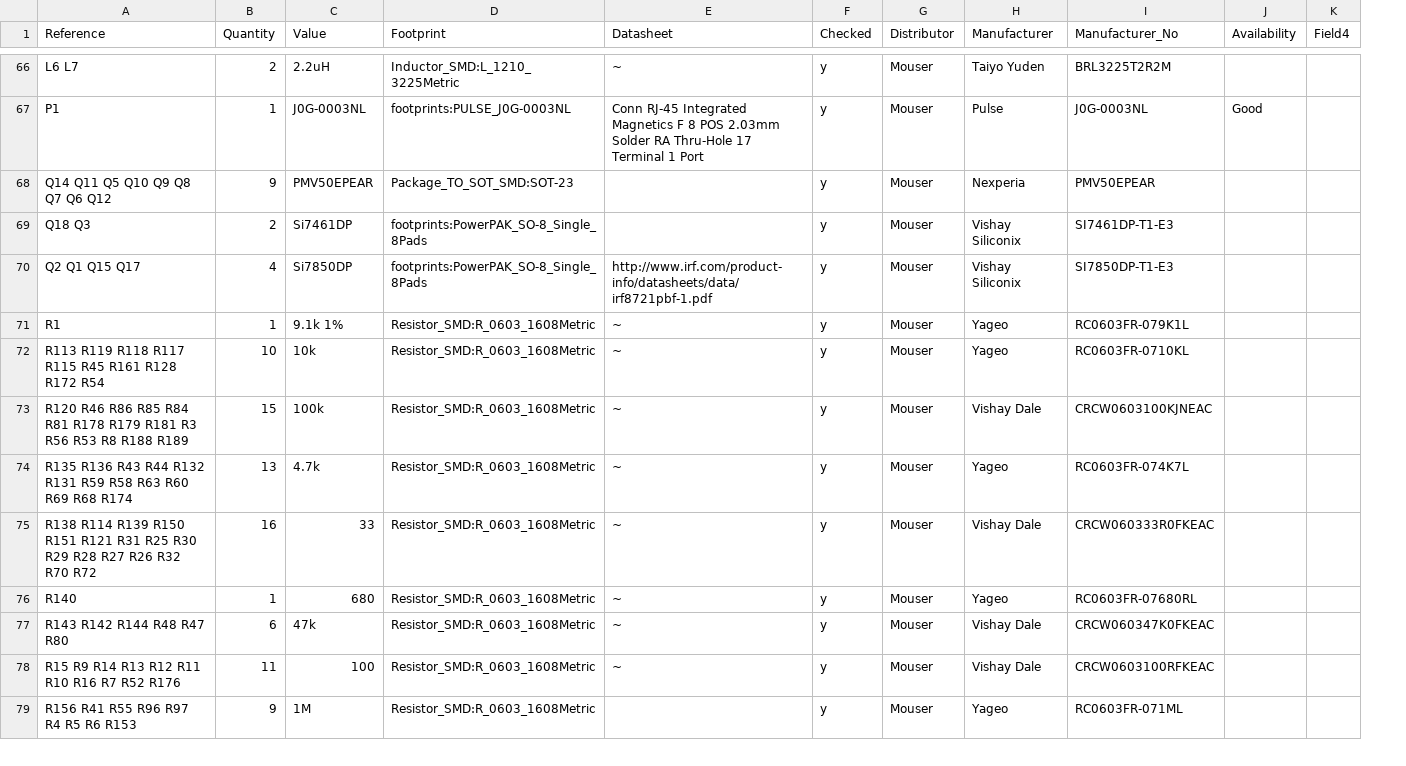
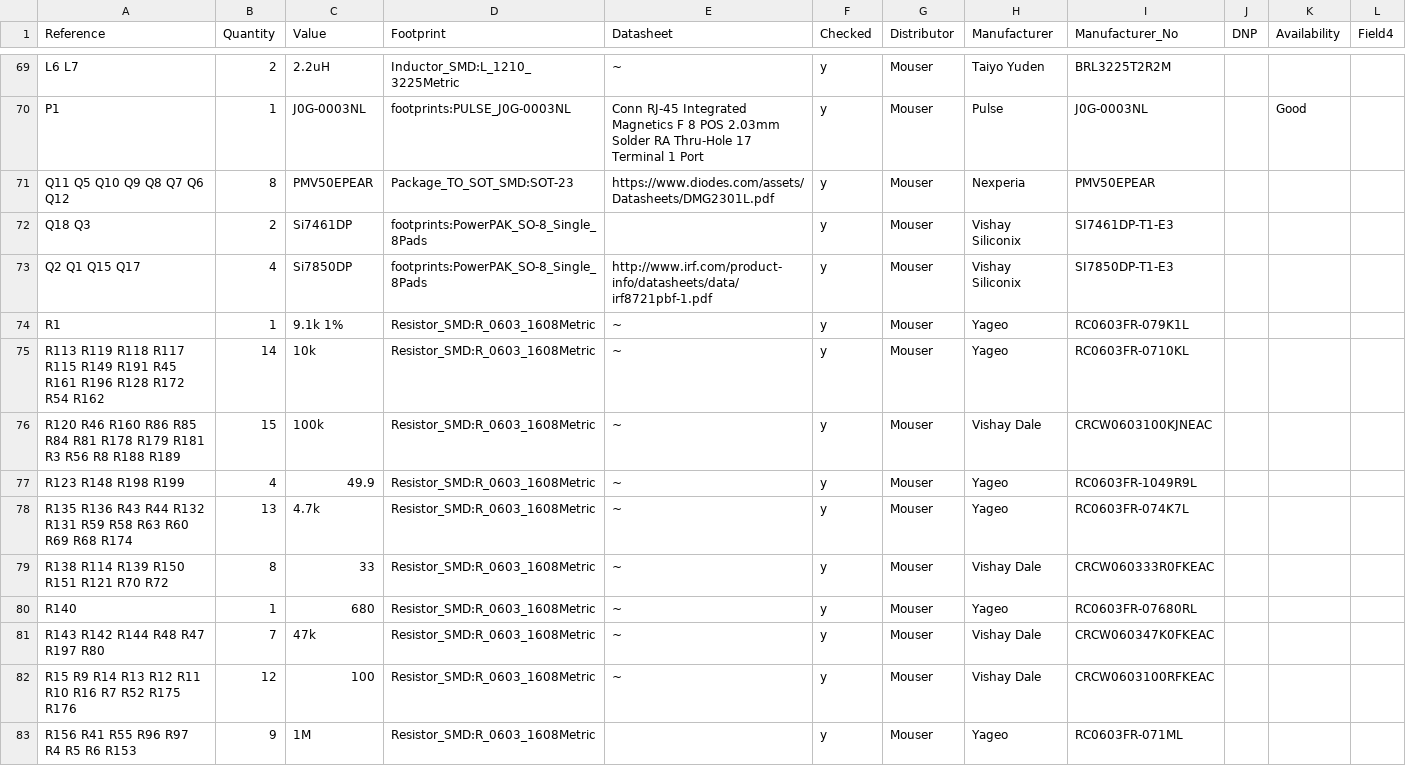
Before and after one commit to milestogo/reform, a CSV file: reform2-motherboard-pcb/reform2-motherboard.csv, drawn as a sheet; only a part is shown, gaps mark what is left out; addresses are those after the commit; the diff covers the shown part only; the diff names each change by its address in the sheet, - before the commit and + after, or states it on an @@ line.

Commit message:
reform2-motherboard 2d4 component cleanup

```diff
--- a/reform2-motherboard-pcb/reform2-motherboard.csv
+++ b/reform2-motherboard-pcb/reform2-motherboard.csv
+column J (DNP), empty
-A71 (Reference): Q14 Q11 Q5 Q10 Q9 Q8 Q7 Q6 Q12
+A71 (Reference): Q11 Q5 Q10 Q9 Q8 Q7 Q6 Q12
-B71 (Quantity): 9
+B71 (Quantity): 8
-E71 (Datasheet): (empty)
+E71 (Datasheet): https://www.diodes.com/assets/Datasheets/DMG2301L.pdf
-A75 (Reference): …R117 R115 R45 R161 R128 R172 R54
+A75 (Reference): …R117 R115 R149 R191 R45 R161 R196 R128 R172 R54 R162
-B75 (Quantity): 10
+B75 (Quantity): 14
-A76 (Reference): R120 R46 R86 R85 R84 R81 R178 R179 R181 R3 R56 R53 R8 R188…
+A76 (Reference): R120 R46 R160 R86 R85 R84 R81 R178 R179 R181 R3 R56 R8 R188…
+row 77: R123 R148 R198 R199 | 4 | 49.9 | Resistor_SMD:R_0603_1608Metric | ~ | y | Mouser | Yageo | RC0603FR-1049R9L
-A79 (Reference): …R151 R121 R31 R25 R30 R29 R28 R27 R26 R32 R70 R72
+A79 (Reference): …R151 R121 R70 R72
-B79 (Quantity): 16
+B79 (Quantity): 8
-A81 (Reference): R143 R142 R144 R48 R47 R80
+A81 (Reference): R143 R142 R144 R48 R47 R197 R80
-B81 (Quantity): 6
+B81 (Quantity): 7
-A82 (Reference): R15 R9 R14 R13 R12 R11 R10 R16 R7 R52 R176
+A82 (Reference): R15 R9 R14 R13 R12 R11 R10 R16 R7 R52 R175 R176
-B82 (Quantity): 11
+B82 (Quantity): 12
```
Also changed, not shown: 7 added rows, 2 removed rows and 31 edited cells elsewhere in this file, 6 other files.
